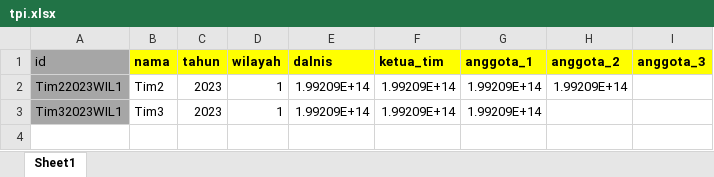
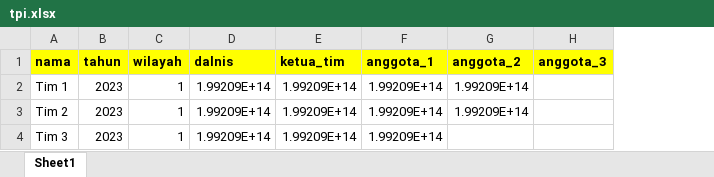
Before and after one commit to aryasepta7901/EZonaIntegritas-Master, an Excel workbook: public/excel/tpi.xlsx, sheet Sheet1, drawn as a sheet; values as stored, in another font and other column widths than the file's, no borders; removed rows and columns are numbered as before the commit, all else as after; the diff names each change by its address in the sheet, - before the commit and + after, or states it on an @@ line.

```diff
--- a/public/excel/tpi.xlsx (sheet Sheet1)
+++ b/public/excel/tpi.xlsx (sheet Sheet1)
-column A (id), rows 2-3: Tim22023WIL1 | Tim32023WIL1
+row 2: Tim 1 | 2023 | 1 | 1.99209E+14 | 1.99209E+14 | 1.99209E+14 | 1.99209E+14
-A3 (nama): Tim2
+A3 (nama): Tim 2
-A4 (nama): Tim3
+A4 (nama): Tim 3
```
Also changed, not shown: 10 other files.
